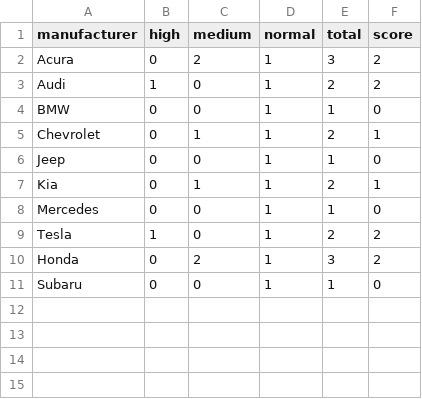
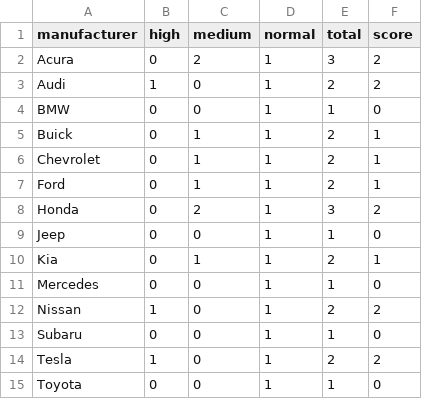
Before and after one commit to circuit-enthusiast/car_app_analysis, a CSV file: src/generated/certificates/certificate_security_summary.csv, drawn as a sheet.

```diff
--- a/src/generated/certificates/certificate_security_summary.csv
+++ b/src/generated/certificates/certificate_security_summary.csv
@@ -4,3 +4,6 @@ Audi,1,0,1,2,2
 BMW,0,0,1,1,0
+Buick,0,1,1,2,1
 Chevrolet,0,1,1,2,1
+Ford,0,1,1,2,1
+Honda,0,2,1,3,2
 Jeep,0,0,1,1,0
@@ -8,4 +11,5 @@ Kia,0,1,1,2,1
 Mercedes,0,0,1,1,0
+Nissan,1,0,1,2,2
+Subaru,0,0,1,1,0
 Tesla,1,0,1,2,2
-Honda,0,2,1,3,2
-Subaru,0,0,1,1,0
+Toyota,0,0,1,1,0
```
Also changed, not shown: src/generated/network/network_security_summary.csv, src/generated/permissions/permissions_summary.csv, 30 other files.
